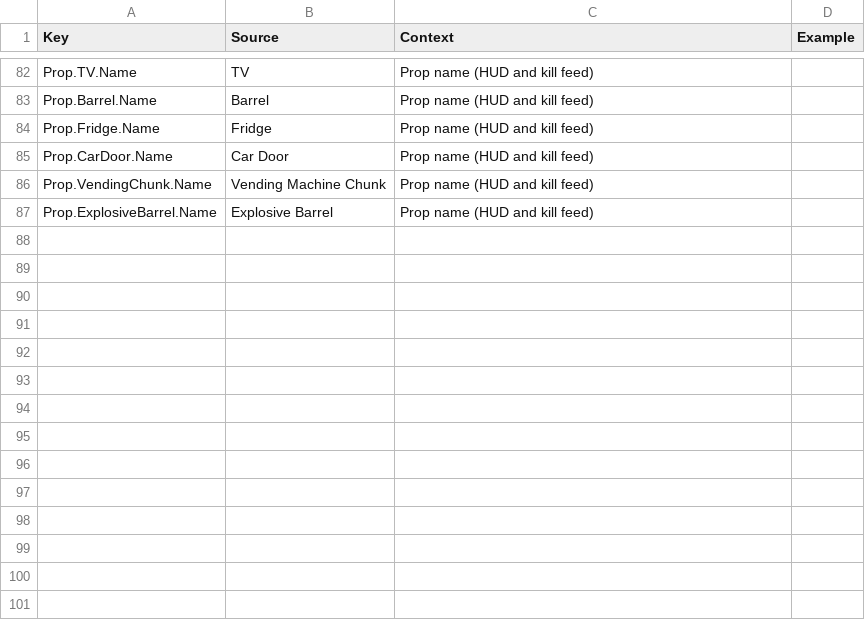
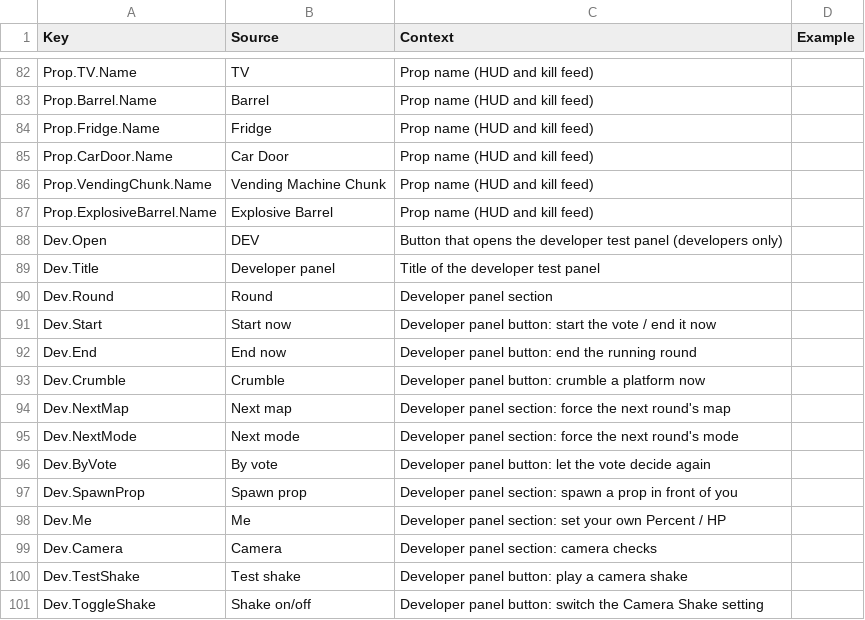
Before and after one commit to xbunny416/House-Brawl, a CSV file: src/localization/GameStrings.csv, drawn as a sheet; only a part is shown, gaps mark what is left out.

```diff
--- a/src/localization/GameStrings.csv
+++ b/src/localization/GameStrings.csv
@@ -87 +87,15 @@ Prop.VendingChunk.Name,Vending Machine Chunk,Prop name (HUD and kill feed),
 Prop.ExplosiveBarrel.Name,Explosive Barrel,Prop name (HUD and kill feed),
+Dev.Open,DEV,Button that opens the developer test panel (developers only),
+Dev.Title,Developer panel,Title of the developer test panel,
+Dev.Round,Round,Developer panel section,
+Dev.Start,Start now,Developer panel button: start the vote / end it now,
+Dev.End,End now,Developer panel button: end the running round,
+Dev.Crumble,Crumble,Developer panel button: crumble a platform now,
+Dev.NextMap,Next map,Developer panel section: force the next round's map,
+Dev.NextMode,Next mode,Developer panel section: force the next round's mode,
+Dev.ByVote,By vote,Developer panel button: let the vote decide again,
+Dev.SpawnProp,Spawn prop,Developer panel section: spawn a prop in front of you,
+Dev.Me,Me,Developer panel section: set your own Percent / HP,
+Dev.Camera,Camera,Developer panel section: camera checks,
+Dev.TestShake,Test shake,Developer panel button: play a camera shake,
+Dev.ToggleShake,Shake on/off,Developer panel button: switch the Camera Shake setting,
```
Also changed, not shown: 12 other files.
